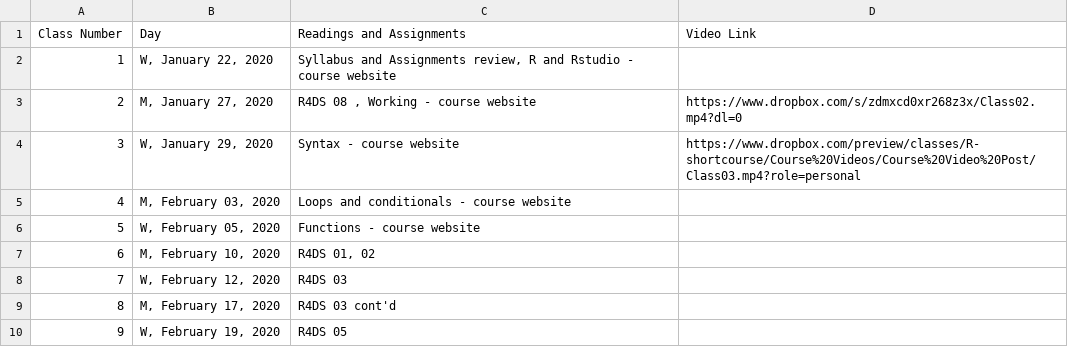
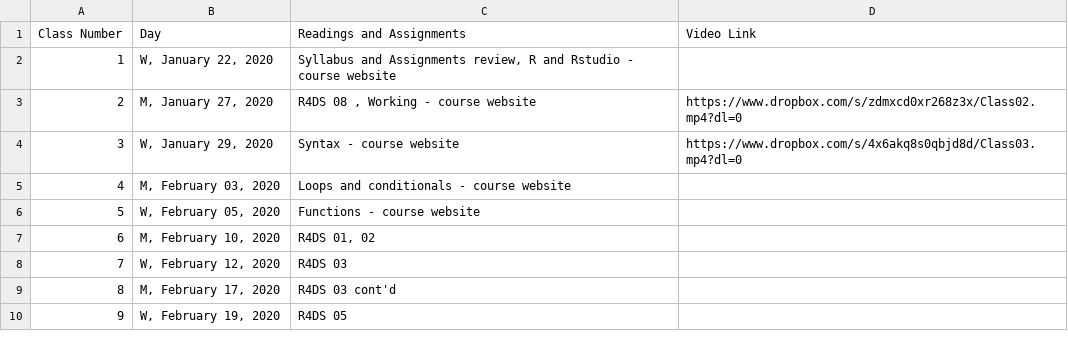
Before and after one commit to rtleaf/R-shortcourse, a CSV file: Course Schedule.csv, drawn as a sheet; only a part is shown.

```diff
--- a/Course Schedule.csv
+++ b/Course Schedule.csv
@@ -3,3 +3,3 @@ Class Number,Day,Readings and Assignments,Video Link
 2,"M, January 27, 2020","R4DS 08 , Working - course website",https://www.dropbox.com/s/zdmxcd0xr268z3x/Class02.mp4?dl=0
-3,"W, January 29, 2020",Syntax - course website,https://www.dropbox.com/preview/classes/R-shortcourse/Course%20Videos/Course%20Video%20Post/Class03.mp4?role=personal
+3,"W, January 29, 2020",Syntax - course website,https://www.dropbox.com/s/4x6akq8s0qbjd8d/Class03.mp4?dl=0
 4,"M, February 03, 2020",Loops and conditionals - course website,
```
Also changed, not shown: 3 other files.
